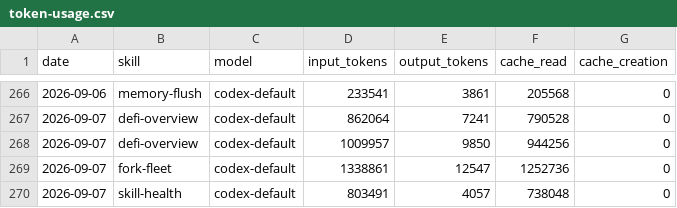
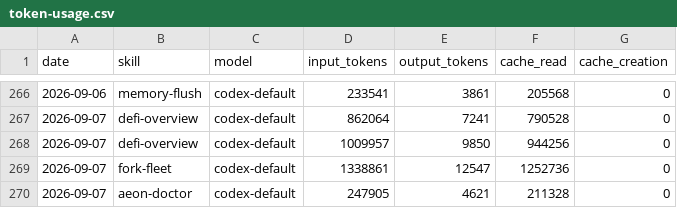
Before and after one commit to Svector-anu/svectors-lab, a CSV file: memory/token-usage.csv, drawn as a sheet; only a part is shown, gaps mark what is left out.

Commit message:
chore(aeon-doctor): auto-commit 2026-09-07

```diff
--- a/memory/token-usage.csv
+++ b/memory/token-usage.csv
@@ -269,2 +269,2 @@ date,skill,model,input_tokens,output_tokens,cache_read,cache_creation
 2026-09-07,fork-fleet,codex-default,1338861,12547,1252736,0
-2026-09-07,skill-health,codex-default,803491,4057,738048,0
+2026-09-07,aeon-doctor,codex-default,247905,4621,211328,0
```
Also changed, not shown: 4 other files.
